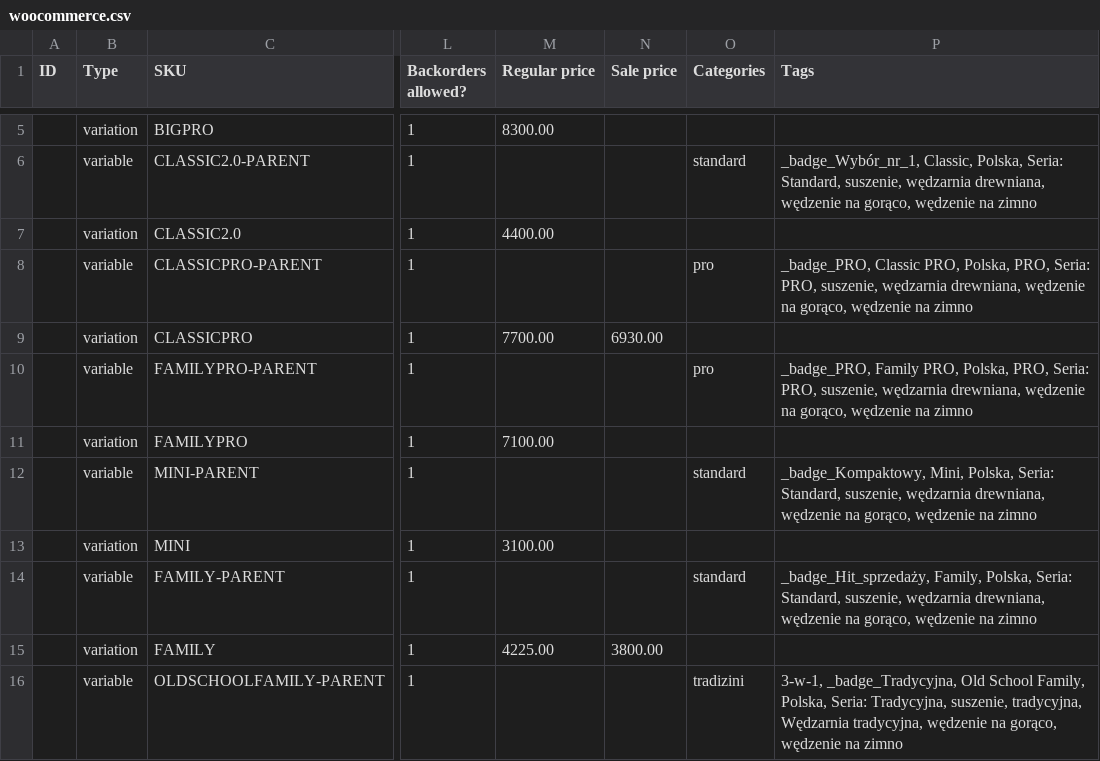
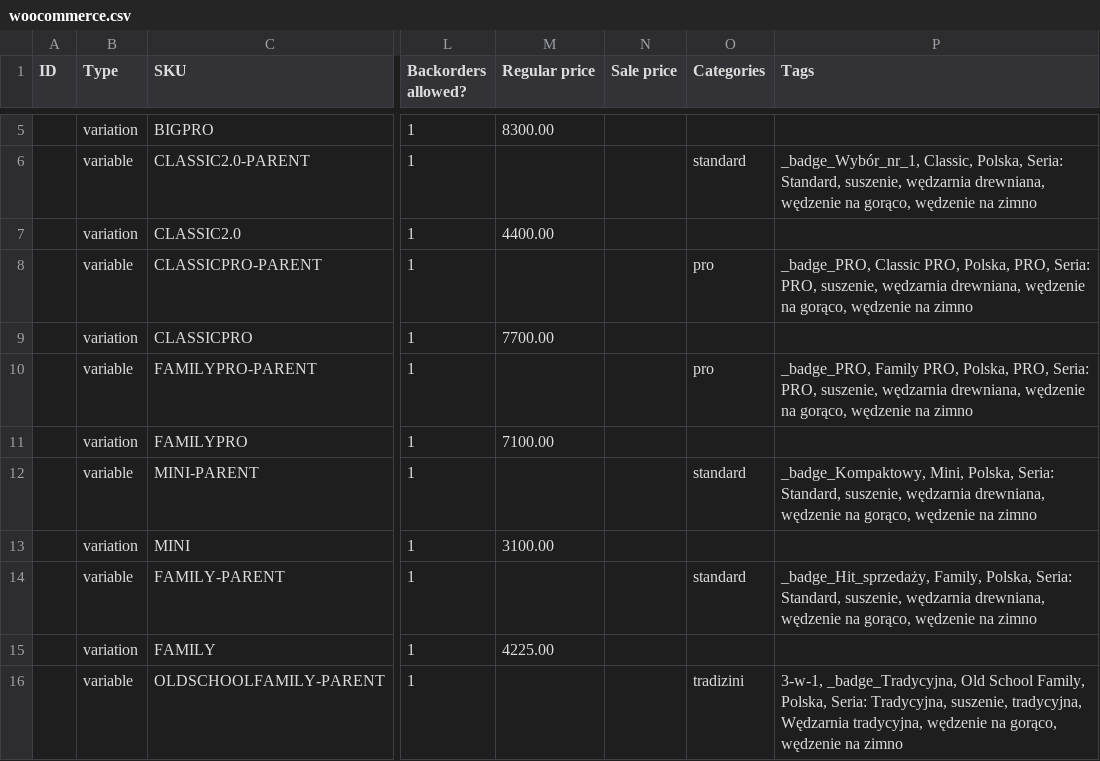
Before and after one commit to Mykhailo-Vorona/drevos-dealer-feeds, a CSV file: pl/woocommerce.csv, drawn as a sheet; only a part is shown, gaps mark what is left out; the diff names each change by its address in the sheet, - before the commit and + after, or states it on an @@ line.

```diff
--- a/pl/woocommerce.csv
+++ b/pl/woocommerce.csv
-N9 (Sale price): 6930.00
+N9 (Sale price): (empty)
-N15 (Sale price): 3800.00
+N15 (Sale price): (empty)
```
Also changed, not shown: de/shopify.csv, de/woocommerce.csv, 10 other files.
